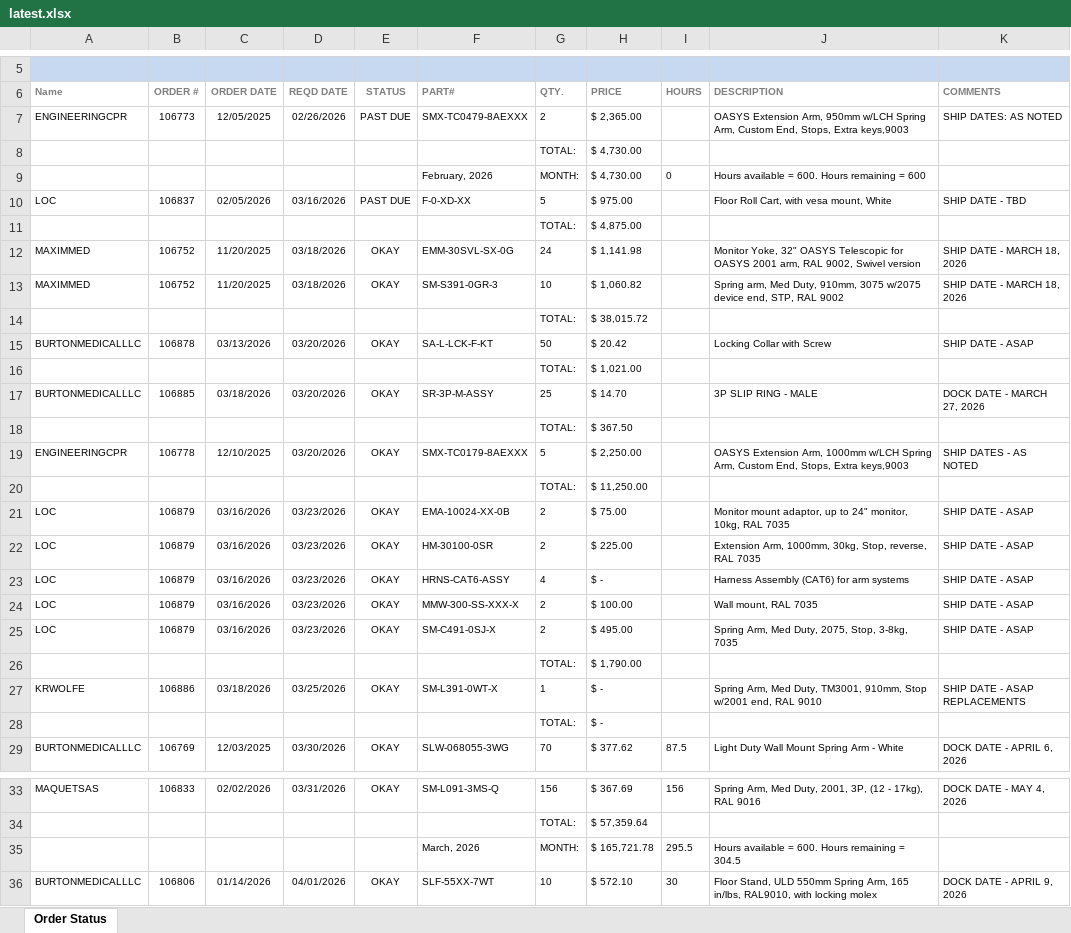
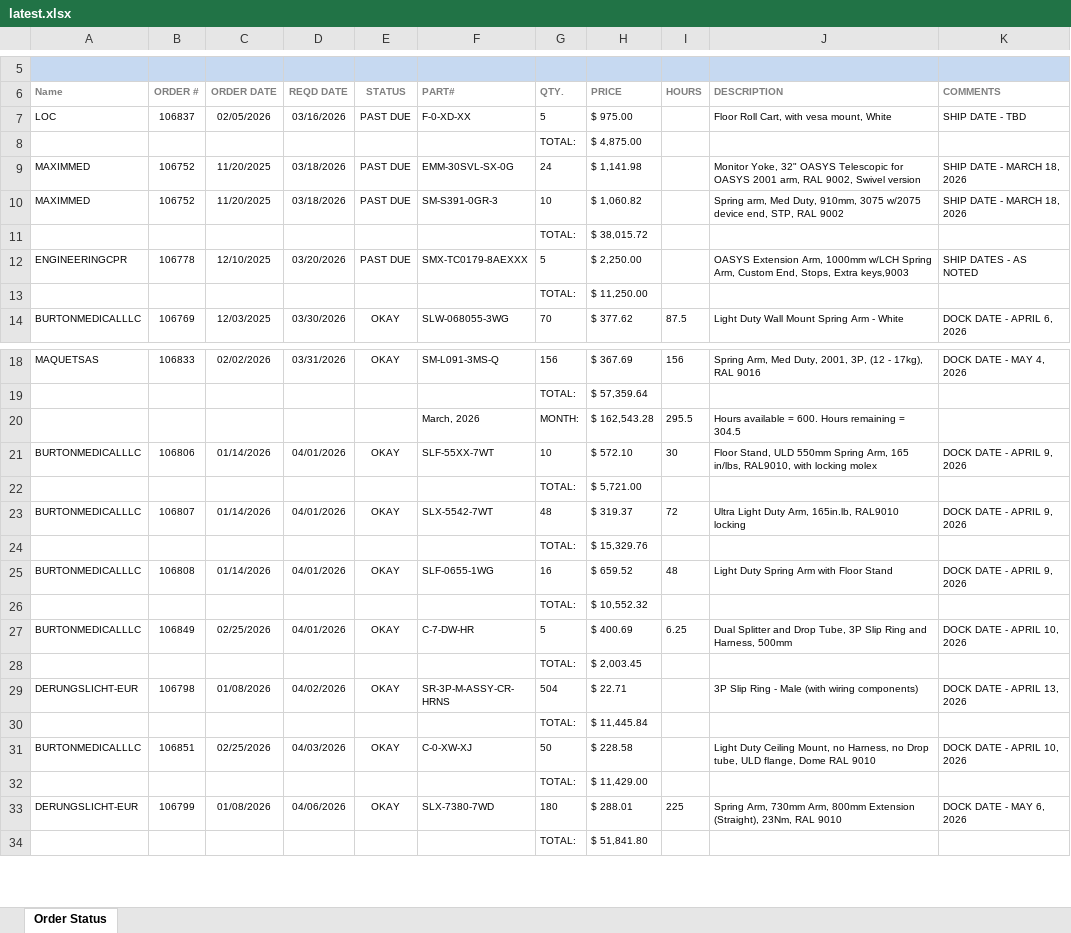
Before and after one commit to patrickaguilera/production-display, an Excel workbook: data/latest.xlsx, sheet Order Status, drawn as a sheet; only a part is shown, gaps mark what is left out; the shorter side is filled out with more unchanged rows; values as stored, in another font and other column widths than the file's, no borders; charts and pictures and conditional formats not drawn; removed rows and columns are numbered as before the commit, all else as after; ↵ is a line break in a cell; the diff covers the shown part only; the diff names each change by its address in the sheet, - before the commit and + after, or states it on an @@ line.

Commit message:
Add files via upload

```diff
--- a/data/latest.xlsx (sheet Order Status)
+++ b/data/latest.xlsx (sheet Order Status)
-row 7: ENGINEERINGCPR | 106773 | 12/05/2025 | 02/26/2026 | PAST DUE | SMX-TC0479-8AEXXX | 2 | $ 2,365.00 |  | OASYS Extension Arm, 950mm w/LCH Spring Arm, Custom End, Stops, Extra keys,9003 | SHIP DATES: AS NOTED
-row 8:  |  |  |  |  |  | TOTAL: | $ 4,730.00
-row 9:  |  |  |  |  | February, 2026 | MONTH: | $ 4,730.00 | 0 | Hours available = 600. Hours remaining = 600
-E9:E10 (STATUS): OKAY
+E9:E10 (STATUS): PAST DUE
-row 15: BURTONMEDICALLLC | 106878 | 03/13/2026 | 03/20/2026 | OKAY | SA-L-LCK-F-KT | 50 | $ 20.42 |  | Locking Collar with Screw | SHIP DATE - ASAP
-row 16:  |  |  |  |  |  | TOTAL: | $ 1,021.00
-row 17: BURTONMEDICALLLC | 106885 | 03/18/2026 | 03/20/2026 | OKAY | SR-3P-M-ASSY | 25 | $ 14.70 |  | 3P SLIP RING - MALE | DOCK DATE - MARCH 27, 2026
-row 18:  |  |  |  |  |  | TOTAL: | $ 367.50
-E12 (STATUS): OKAY
+E12 (STATUS): PAST DUE
-row 21: LOC | 106879 | 03/16/2026 | 03/23/2026 | OKAY | EMA-10024-XX-0B | 2 | $ 75.00 |  | Monitor mount adaptor, up to 24" monitor, 10kg, RAL 7035 | SHIP DATE - ASAP
-row 22: LOC | 106879 | 03/16/2026 | 03/23/2026 | OKAY | HM-30100-0SR | 2 | $ 225.00 |  | Extension Arm, 1000mm, 30kg, Stop, reverse, RAL 7035 | SHIP DATE - ASAP
-row 23: LOC | 106879 | 03/16/2026 | 03/23/2026 | OKAY | HRNS-CAT6-ASSY | 4 | $ - |  | Harness Assembly (CAT6) for arm systems | SHIP DATE - ASAP
-row 24: LOC | 106879 | 03/16/2026 | 03/23/2026 | OKAY | MMW-300-SS-XXX-X | 2 | $ 100.00 |  | Wall mount, RAL 7035 | SHIP DATE - ASAP
-row 25: LOC | 106879 | 03/16/2026 | 03/23/2026 | OKAY | SM-C491-0SJ-X | 2 | $ 495.00 |  | Spring Arm, Med Duty, 2075, Stop, 3-8kg, 7035 | SHIP DATE - ASAP
-row 26:  |  |  |  |  |  | TOTAL: | $ 1,790.00
-row 27: KRWOLFE | 106886 | 03/18/2026 | 03/25/2026 | OKAY | SM-L391-0WT-X | 1 | $ - |  | Spring Arm, Med Duty, TM3001, 910mm, Stop w/2001 end, RAL 9010 | SHIP DATE - ASAP ↵ REPLACEMENTS
@@ row 28 moved to row 38: TOTAL: @@
-H20 (PRICE): $ 165,721.78
+H20 (PRICE): $ 162,543.28
```
Also changed, not shown: 10 added rows and 2 edited cells elsewhere in this sheet.
